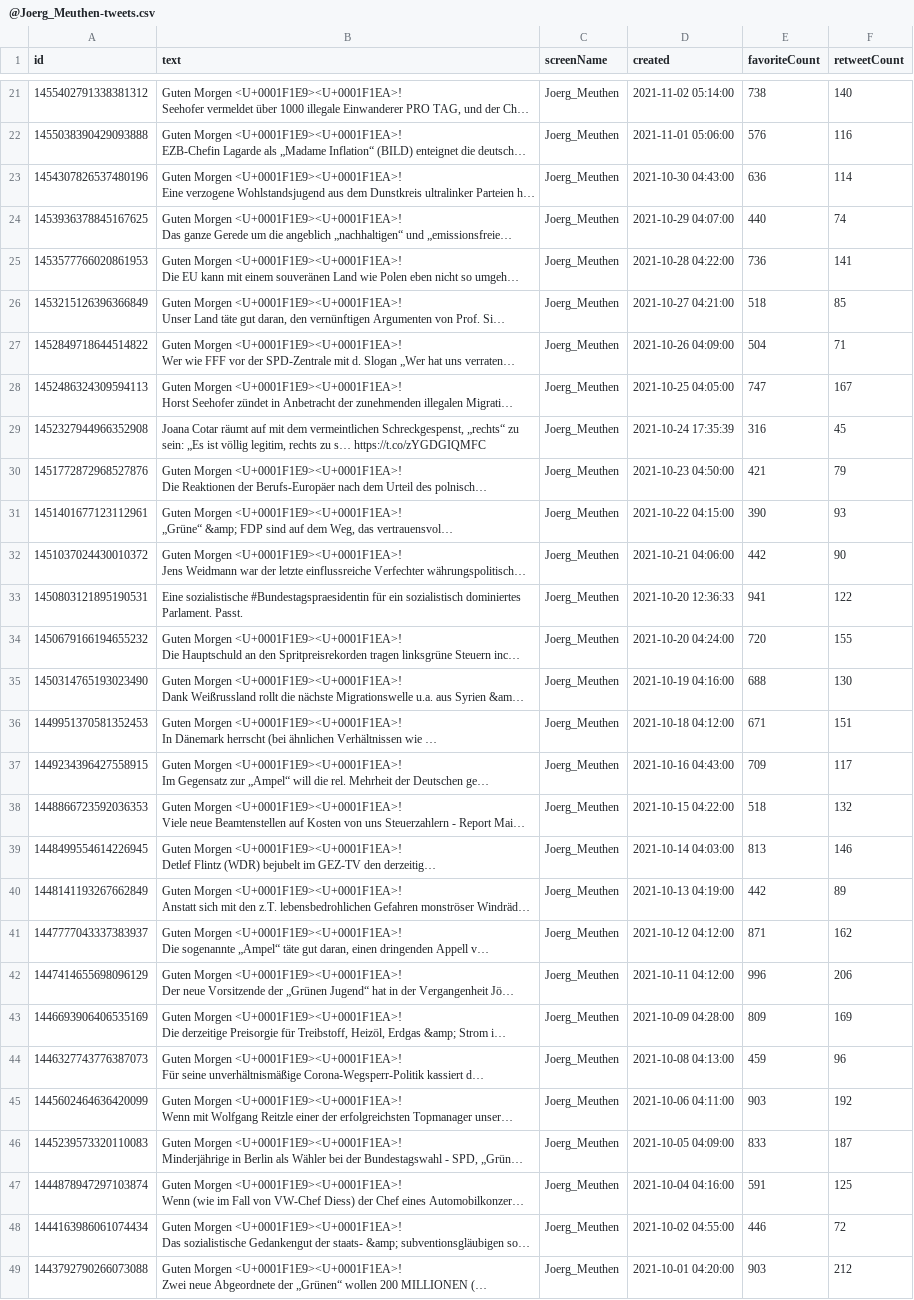
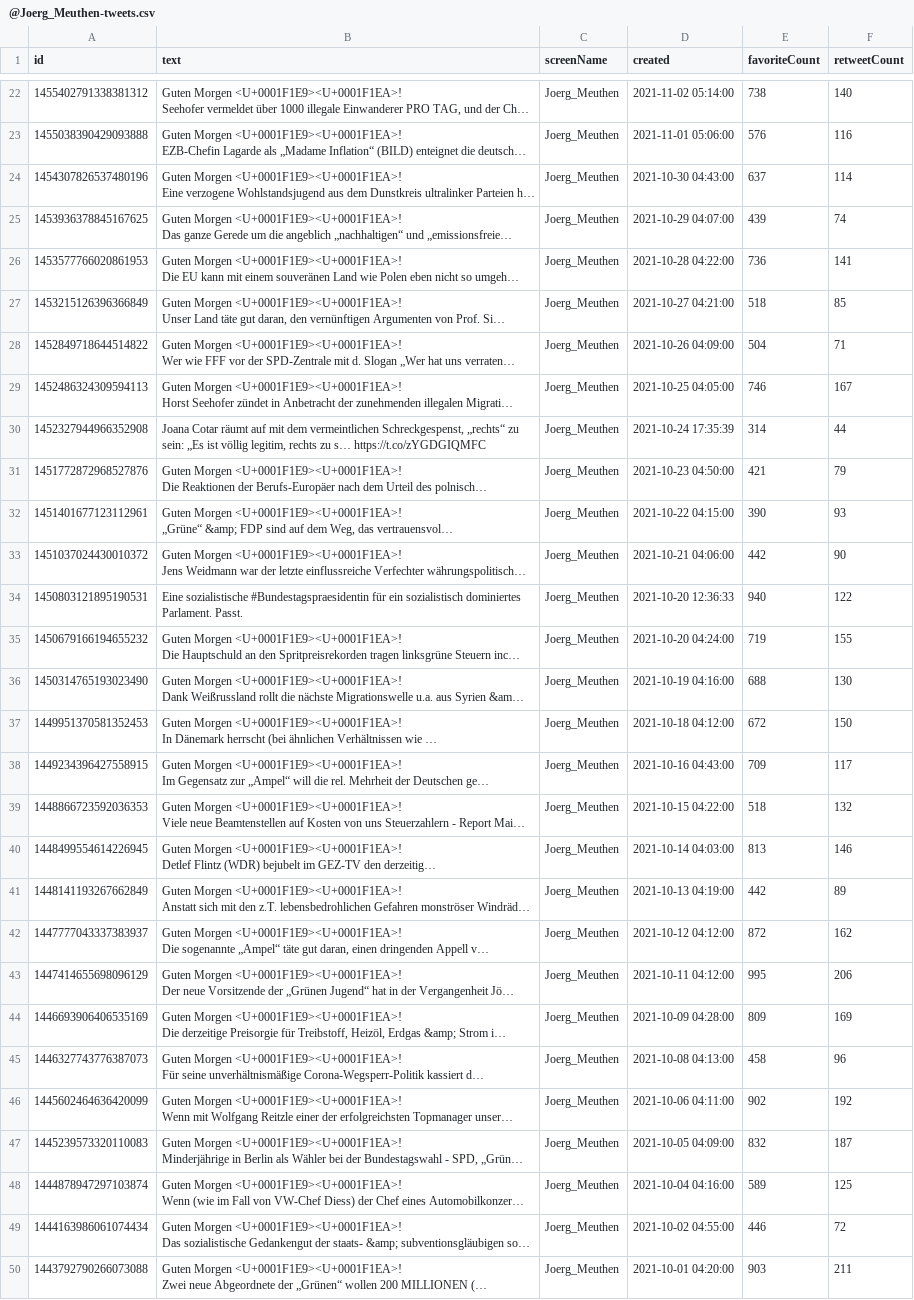
Before and after one commit to DavidSiegl/Emotion-Analysis-Project, a CSV file: data/raw/@Joerg_Meuthen-tweets.csv (was data/@Joerg_Meuthen-tweets.csv), drawn as a sheet; only a part is shown, gaps mark what is left out; long unchanged cells end in …; addresses are those after the commit; the diff covers the shown part only; the diff names each change by its address in the sheet, - before the commit and + after, or states it on an @@ line.

```diff
--- a/data/@Joerg_Meuthen-tweets.csv
+++ b/data/raw/@Joerg_Meuthen-tweets.csv
-E24 (favoriteCount): 636
+E24 (favoriteCount): 637
-E25 (favoriteCount): 440
+E25 (favoriteCount): 439
-E29 (favoriteCount): 747
+E29 (favoriteCount): 746
-E30 (favoriteCount): 316
+E30 (favoriteCount): 314
-F30 (retweetCount): 45
+F30 (retweetCount): 44
-E34 (favoriteCount): 941
+E34 (favoriteCount): 940
-E35 (favoriteCount): 720
+E35 (favoriteCount): 719
-E37 (favoriteCount): 671
+E37 (favoriteCount): 672
-F37 (retweetCount): 151
+F37 (retweetCount): 150
-E42 (favoriteCount): 871
+E42 (favoriteCount): 872
-E43 (favoriteCount): 996
+E43 (favoriteCount): 995
-E45 (favoriteCount): 459
+E45 (favoriteCount): 458
-E46 (favoriteCount): 903
+E46 (favoriteCount): 902
-E47 (favoriteCount): 833
+E47 (favoriteCount): 832
-E48 (favoriteCount): 591
+E48 (favoriteCount): 589
-F50 (retweetCount): 212
+F50 (retweetCount): 211
```
Also changed, not shown: 5 added rows, 8 removed rows and 106 edited cells elsewhere in this file, Emotion Analysis - Twitter.csv, data/raw/@HJenewein-tweets.csv, 33 other files.
